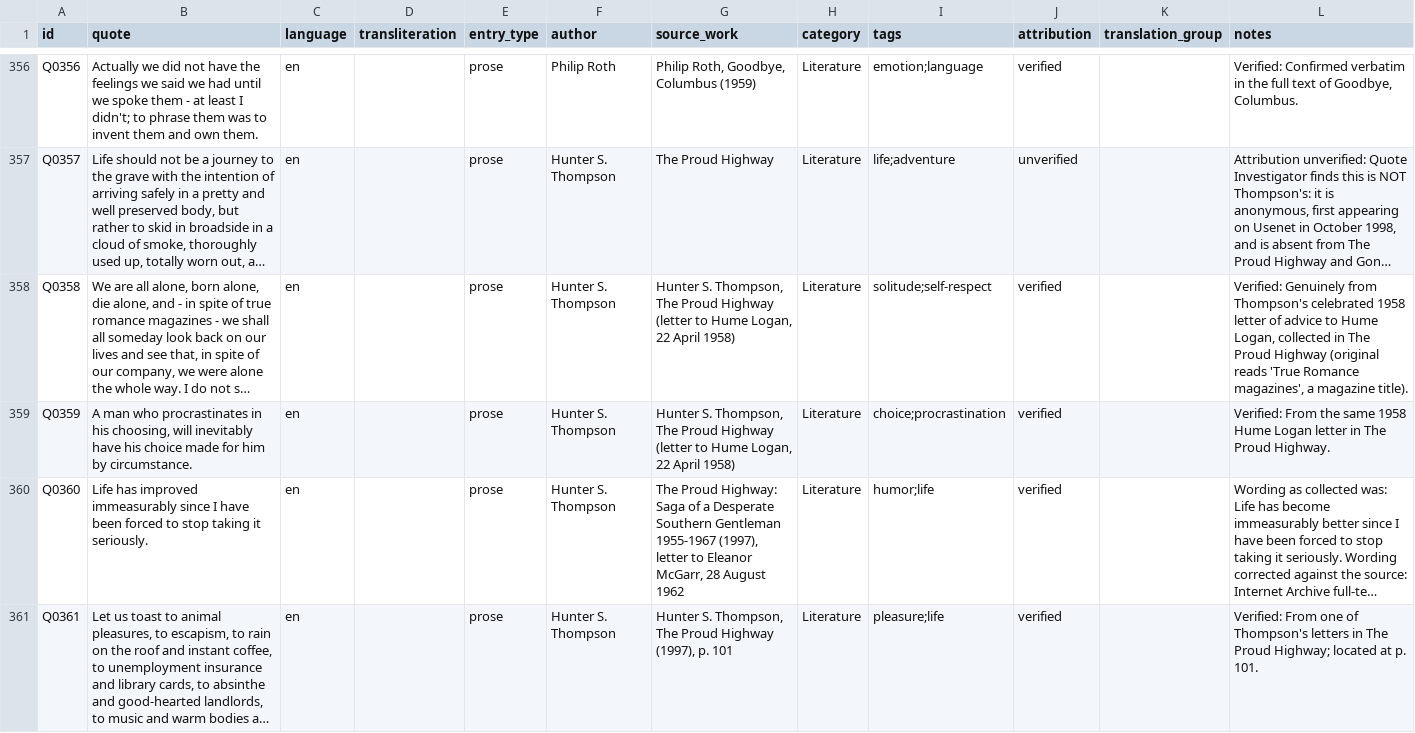
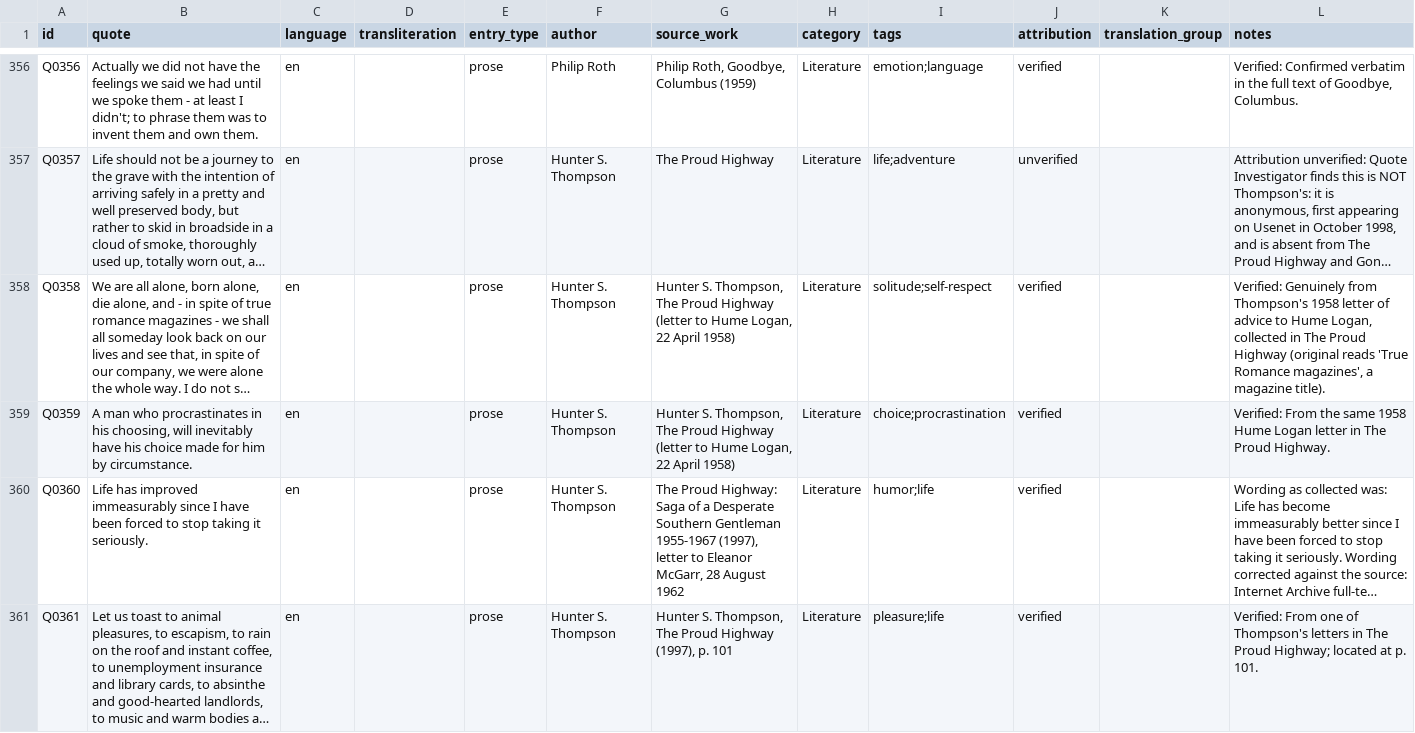
Before and after one commit to nikefn/quotebank, a CSV file: quotes.csv, drawn as a sheet; only a part is shown, gaps mark what is left out; long unchanged cells end in …; the diff covers the shown part only; the diff names each change by its address in the sheet, - before the commit and + after, or states it on an @@ line.

```diff
--- a/quotes.csv
+++ b/quotes.csv
-L358 (notes): …from Thompson's celebrated 1958 letter…
+L358 (notes): …from Thompson's 1958 letter…
```
Also changed, not shown: 1 edited cell elsewhere in this file, authors.csv, 1 other file.
